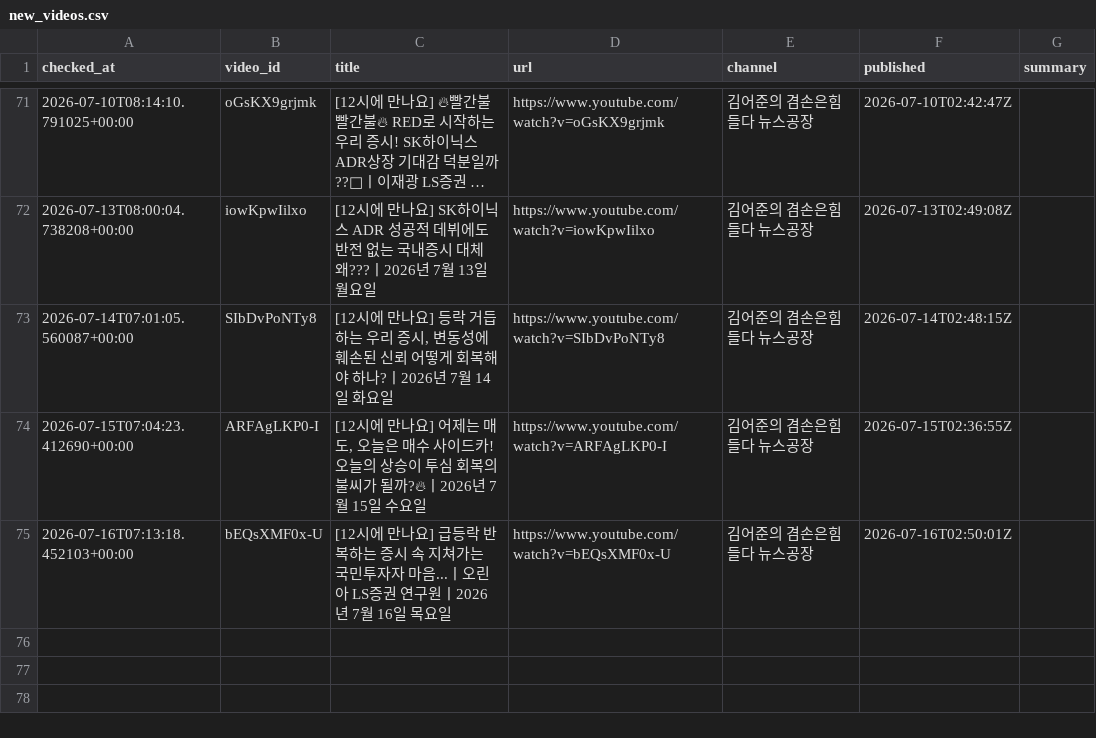
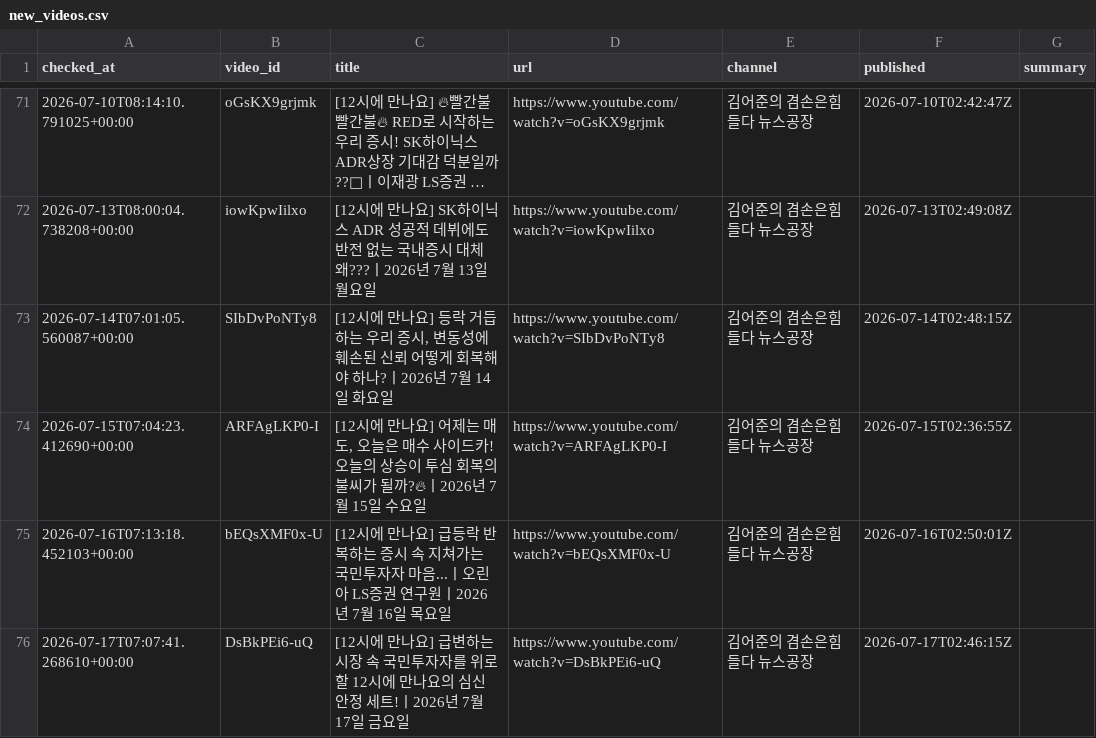
Before and after one commit to wook-44/blog_project, a CSV file: data/new_videos.csv, drawn as a sheet; only a part is shown, gaps mark what is left out; long unchanged cells end in ….

```diff
--- a/data/new_videos.csv
+++ b/data/new_videos.csv
@@ -75 +75,2 @@ checked_at,video_id,title,url,channel,published,summary
 2026-07-16T07:13:18.452103+00:00,bEQsXMF0x-U,[12시에 만나요] 급등락 반복하는 증시 속 지쳐가는 국민투자자 마음...ㅣ오린아 LS증권 연구원ㅣ2026년 7월 16일 목요일,https://www.youtube.com/watch?v=bEQsXMF0x-U,김어준의 겸손은힘들다 뉴스공장,2026-07-16T02:50:01Z,
+2026-07-17T07:07:41.268610+00:00,DsBkPEi6-uQ,[12시에 만나요] 급변하는 시장 속 국민투자자를 위로할 12시에 만나요의 심신 안정 세트!ㅣ2026년 7월 17일 금요일,https://www.youtube.com/watch?v=DsBkPEi6-uQ,김어준의 겸손은힘들다 뉴스공장,2026-07-17T02:46:15Z,
```
Also changed, not shown: 2 other files.
